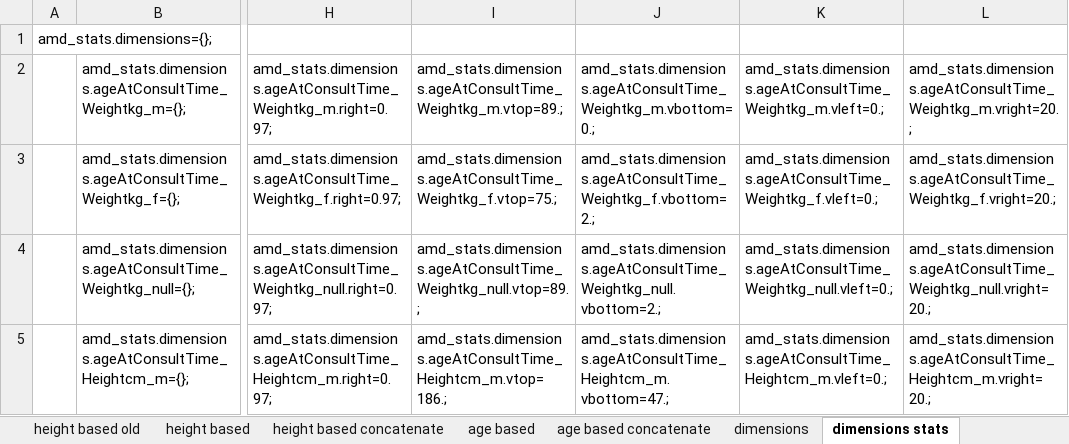
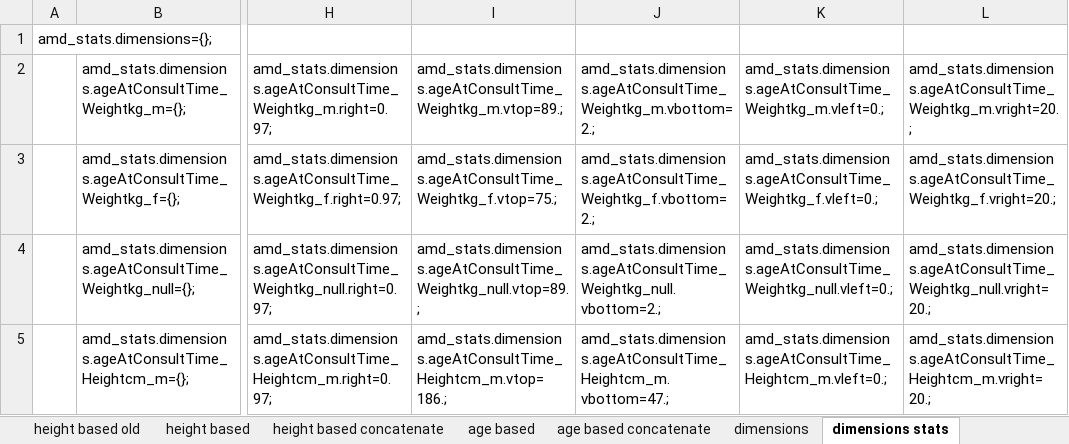
Before and after one commit to jehon/cryptomedic, an Excel workbook: app/webroot/angular/references/amd_stats_datas.xlsx, sheet dimensions stats, drawn as a sheet; only a part is shown, gaps mark what is left out; values as stored, in another font and other column widths than the file's, no borders; the diff names each change by its address in the sheet, - before the commit and + after, or states it on an @@ line.

Commit message:
Fix errors in graphics dimensions

```diff
--- a/app/webroot/angular/references/amd_stats_datas.xlsx (sheet dimensions stats)
+++ b/app/webroot/angular/references/amd_stats_datas.xlsx (sheet dimensions stats)
-J2: amd_stats.dimensions.ageAtConsultTime_Weightkg_m.vbottom=0.;
+J2: amd_stats.dimensions.ageAtConsultTime_Weightkg_m.vbottom=2.;
```
Also changed, not shown: sheet dimensions, 2 other files.
